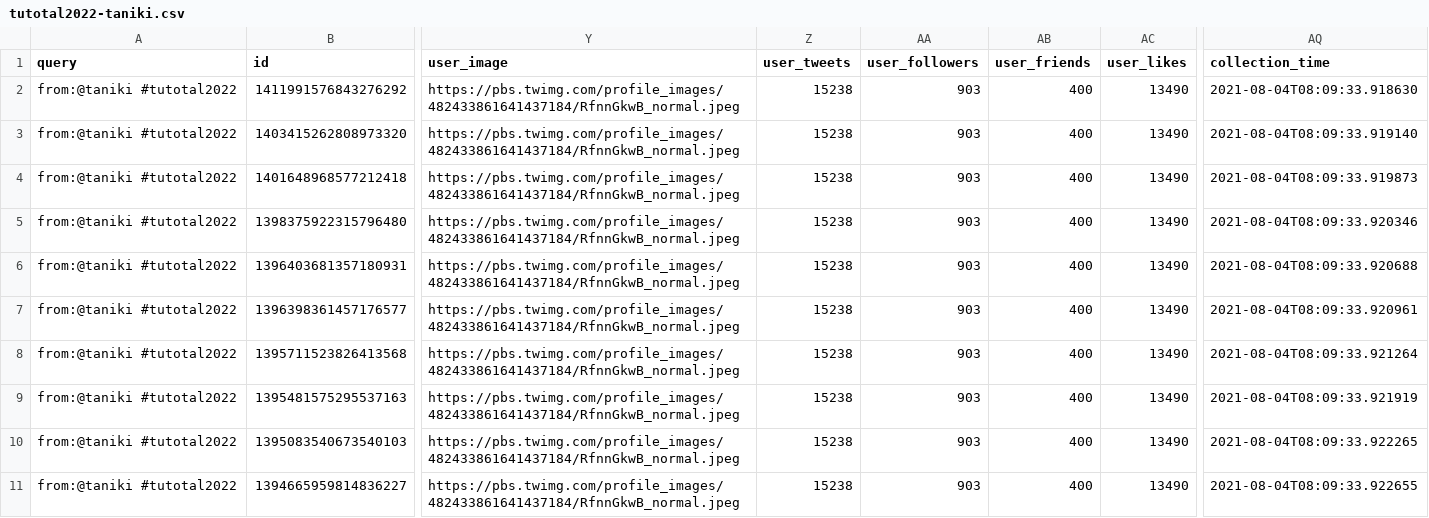
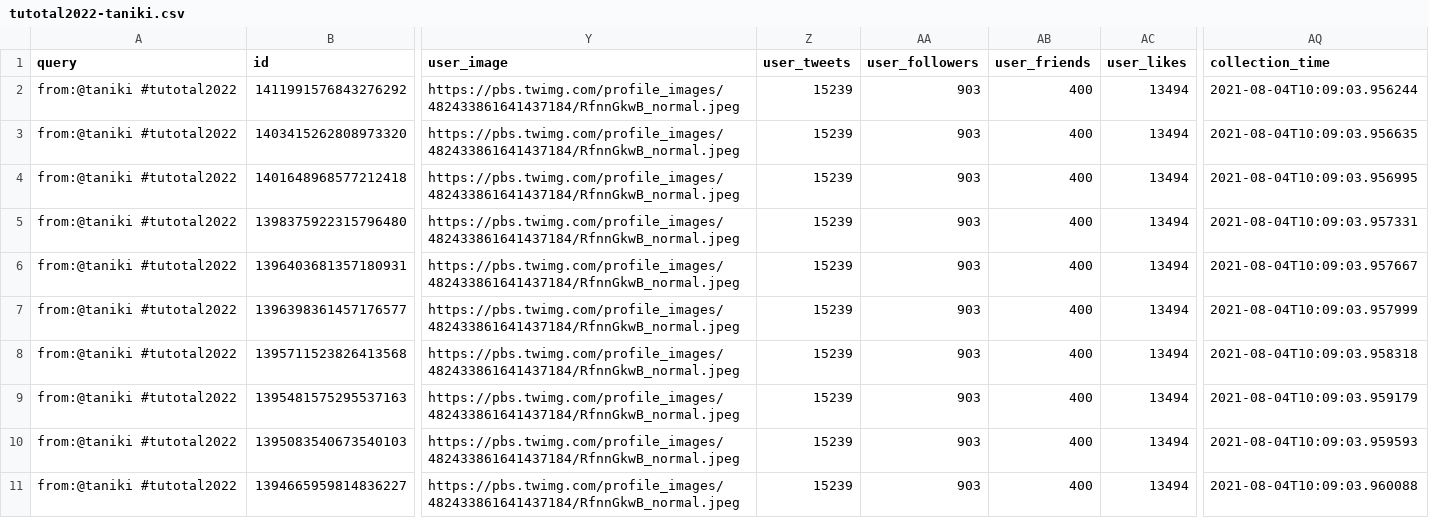
Before and after one commit to taniki/tutotal2022, a CSV file: tutotal2022-taniki.csv, drawn as a sheet; only a part is shown, gaps mark what is left out; the diff names each change by its address in the sheet, - before the commit and + after, or states it on an @@ line.

```diff
--- a/tutotal2022-taniki.csv
+++ b/tutotal2022-taniki.csv
-Z2:Z11 (user_tweets): 15238
+Z2:Z11 (user_tweets): 15239
-AC2:AC11 (user_likes): 13490
+AC2:AC11 (user_likes): 13494
-AQ2 (collection_time): 2021-08-04T08:09:33.918630
+AQ2 (collection_time): 2021-08-04T10:09:03.956244
-AQ3 (collection_time): 2021-08-04T08:09:33.919140
+AQ3 (collection_time): 2021-08-04T10:09:03.956635
-AQ4 (collection_time): 2021-08-04T08:09:33.919873
+AQ4 (collection_time): 2021-08-04T10:09:03.956995
-AQ5 (collection_time): 2021-08-04T08:09:33.920346
+AQ5 (collection_time): 2021-08-04T10:09:03.957331
-AQ6 (collection_time): 2021-08-04T08:09:33.920688
+AQ6 (collection_time): 2021-08-04T10:09:03.957667
-AQ7 (collection_time): 2021-08-04T08:09:33.920961
+AQ7 (collection_time): 2021-08-04T10:09:03.957999
-AQ8 (collection_time): 2021-08-04T08:09:33.921264
+AQ8 (collection_time): 2021-08-04T10:09:03.958318
-AQ9 (collection_time): 2021-08-04T08:09:33.921919
+AQ9 (collection_time): 2021-08-04T10:09:03.959179
-AQ10 (collection_time): 2021-08-04T08:09:33.922265
+AQ10 (collection_time): 2021-08-04T10:09:03.959593
-AQ11 (collection_time): 2021-08-04T08:09:33.922655
+AQ11 (collection_time): 2021-08-04T10:09:03.960088
```
